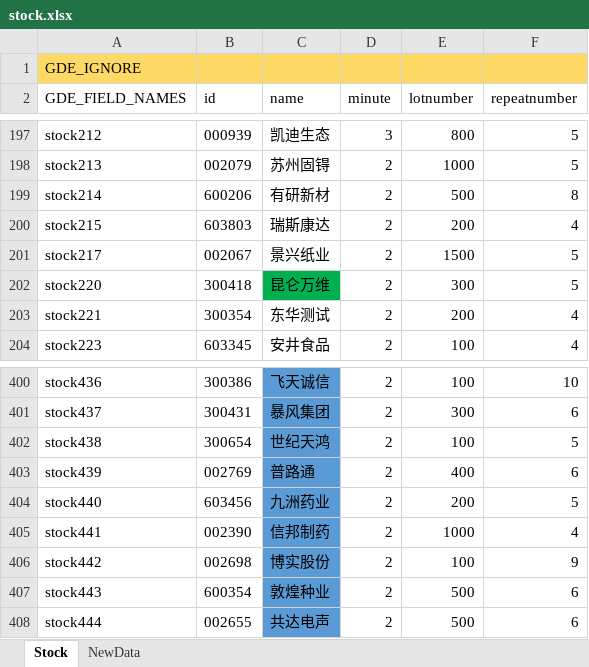
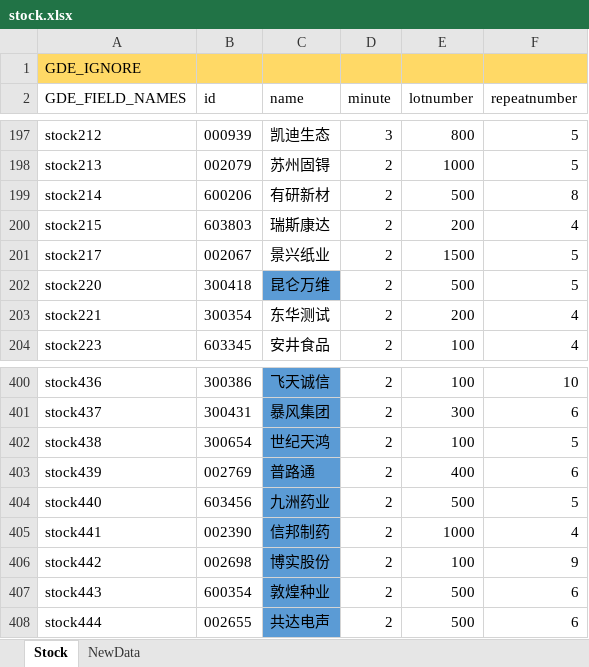
Before and after one commit to zsdarkblue/TradeStation_ContinuousTrade, an Excel workbook: stock.xlsx, sheet Stock, drawn as a sheet; only a part is shown, gaps mark what is left out; values as stored, in another font and other column widths than the file's, no borders; the diff names each change by its address in the sheet, - before the commit and + after, or states it on an @@ line.

Commit message:
fix data

```diff
--- a/stock.xlsx (sheet Stock)
+++ b/stock.xlsx (sheet Stock)
-C202 fill: #00B050
+C202 fill: #5B9BD5
-E202 (lotnumber): 300
+E202 (lotnumber): 500
-E404 (lotnumber): 200
+E404 (lotnumber): 500
```
Also changed, not shown: 1 other file.
